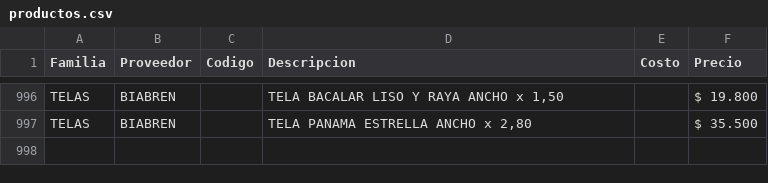
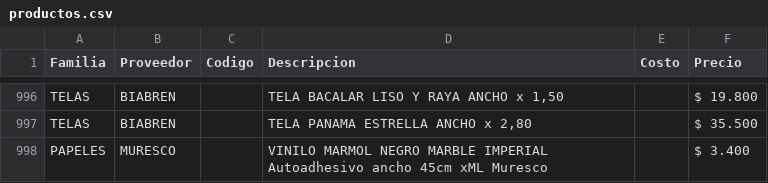
Before and after one commit to SkyfuN23/ListaPrecios, a CSV file: productos.csv, drawn as a sheet; only a part is shown, gaps mark what is left out; the diff names each change by its address in the sheet, - before the commit and + after, or states it on an @@ line.

Commit message:
Actualizacion base datos

```diff
--- a/productos.csv
+++ b/productos.csv
+row 998: PAPELES | MURESCO |  | VINILO MARMOL NEGRO MARBLE IMPERIAL Autoadhesivo ancho 45cm xML Muresco |  | $ 3.400
```
